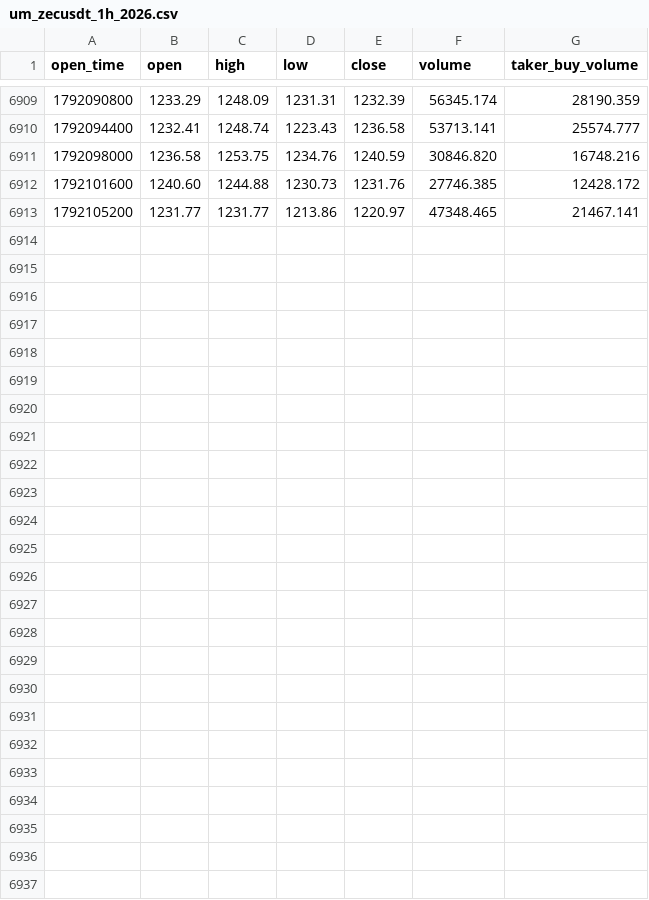
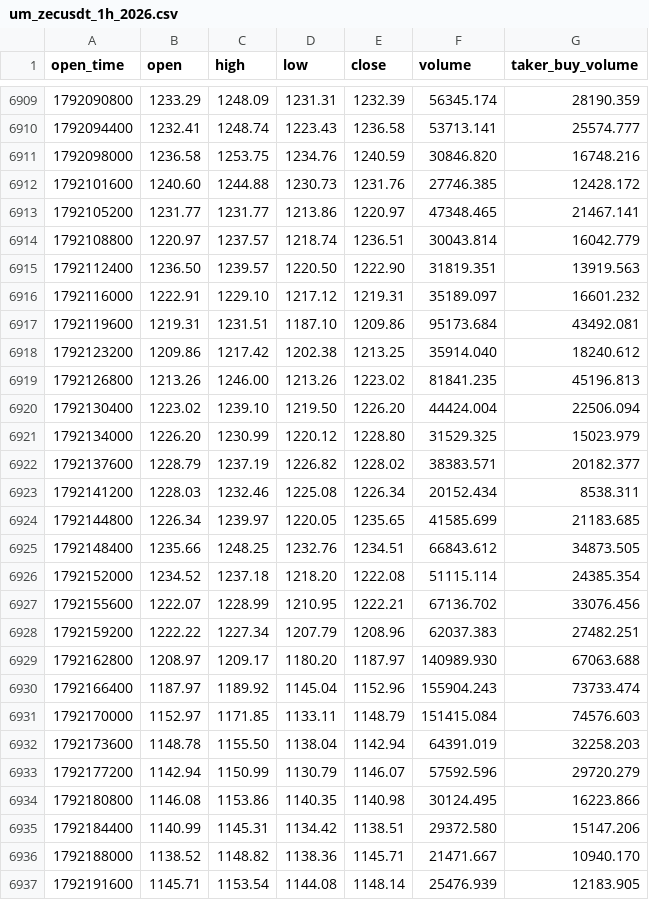
Before and after one commit to richardrank13-spec/atlas-data, a CSV file: data/binance/um_zecusdt_1h_2026.csv, drawn as a sheet; only a part is shown, gaps mark what is left out.

Commit message:
data 2026-10-17T08:27Z

```diff
--- a/data/binance/um_zecusdt_1h_2026.csv
+++ b/data/binance/um_zecusdt_1h_2026.csv
@@ -6913 +6913,25 @@ open_time,open,high,low,close,volume,taker_buy_volume
 1792105200,1231.77,1231.77,1213.86,1220.97,47348.465,21467.141
+1792108800,1220.97,1237.57,1218.74,1236.51,30043.814,16042.779
+1792112400,1236.50,1239.57,1220.50,1222.90,31819.351,13919.563
+1792116000,1222.91,1229.10,1217.12,1219.31,35189.097,16601.232
+1792119600,1219.31,1231.51,1187.10,1209.86,95173.684,43492.081
+1792123200,1209.86,1217.42,1202.38,1213.25,35914.040,18240.612
+1792126800,1213.26,1246.00,1213.26,1223.02,81841.235,45196.813
+1792130400,1223.02,1239.10,1219.50,1226.20,44424.004,22506.094
+1792134000,1226.20,1230.99,1220.12,1228.80,31529.325,15023.979
+1792137600,1228.79,1237.19,1226.82,1228.02,38383.571,20182.377
+1792141200,1228.03,1232.46,1225.08,1226.34,20152.434,8538.311
+1792144800,1226.34,1239.97,1220.05,1235.65,41585.699,21183.685
+1792148400,1235.66,1248.25,1232.76,1234.51,66843.612,34873.505
+1792152000,1234.52,1237.18,1218.20,1222.08,51115.114,24385.354
+1792155600,1222.07,1228.99,1210.95,1222.21,67136.702,33076.456
+1792159200,1222.22,1227.34,1207.79,1208.96,62037.383,27482.251
+1792162800,1208.97,1209.17,1180.20,1187.97,140989.930,67063.688
+1792166400,1187.97,1189.92,1145.04,1152.96,155904.243,73733.474
+1792170000,1152.97,1171.85,1133.11,1148.79,151415.084,74576.603
+1792173600,1148.78,1155.50,1138.04,1142.94,64391.019,32258.203
+1792177200,1142.94,1150.99,1130.79,1146.07,57592.596,29720.279
+1792180800,1146.08,1153.86,1140.35,1140.98,30124.495,16223.866
+1792184400,1140.99,1145.31,1134.42,1138.51,29372.580,15147.206
+1792188000,1138.52,1148.82,1138.36,1145.71,21471.667,10940.170
+1792191600,1145.71,1153.54,1144.08,1148.14,25476.939,12183.905
```
Also changed, not shown: data/binance/bnbusdt_1h_2026.csv, data/binance/paxgusdt_1h_2026.csv, 35 other files.
